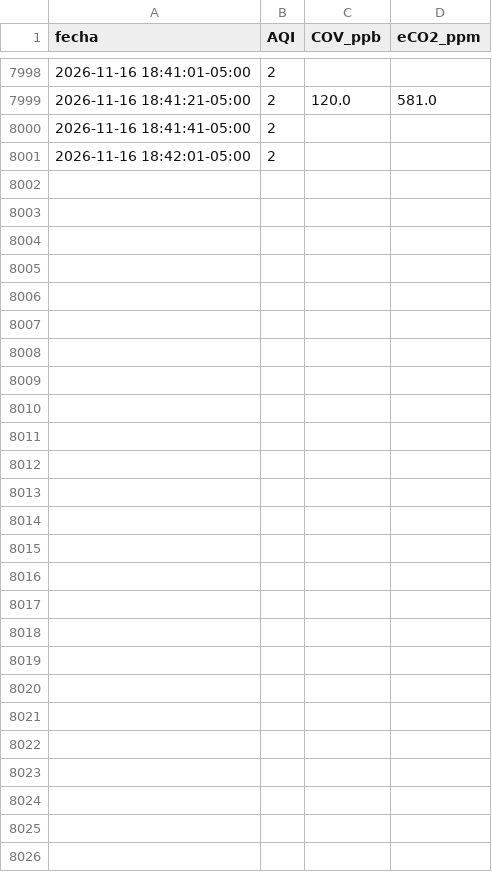
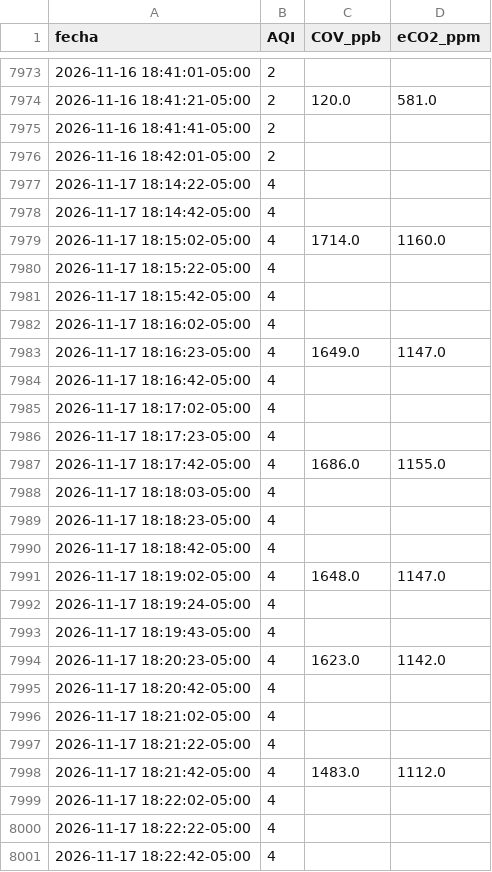
Before and after one commit to fuertess037-maker/SAFE-AIR-PEDREGAL.-GRAFICA-DE-DISPERSION, a CSV file: resultados/datos.csv, drawn as a sheet; only a part is shown, gaps mark what is left out; the diff covers the shown part only; the diff names each change by its address in the sheet, - before the commit and + after, or states it on an @@ line.

```diff
--- a/resultados/datos.csv
+++ b/resultados/datos.csv
+row 7977: 2026-11-17 18:14:22-05:00 | 4
+row 7978: 2026-11-17 18:14:42-05:00 | 4
+row 7979: 2026-11-17 18:15:02-05:00 | 4 | 1714.0 | 1160.0
+row 7980: 2026-11-17 18:15:22-05:00 | 4
+row 7981: 2026-11-17 18:15:42-05:00 | 4
+row 7982: 2026-11-17 18:16:02-05:00 | 4
+row 7983: 2026-11-17 18:16:23-05:00 | 4 | 1649.0 | 1147.0
+row 7984: 2026-11-17 18:16:42-05:00 | 4
+row 7985: 2026-11-17 18:17:02-05:00 | 4
+row 7986: 2026-11-17 18:17:23-05:00 | 4
+row 7987: 2026-11-17 18:17:42-05:00 | 4 | 1686.0 | 1155.0
+row 7988: 2026-11-17 18:18:03-05:00 | 4
+row 7989: 2026-11-17 18:18:23-05:00 | 4
+row 7990: 2026-11-17 18:18:42-05:00 | 4
+row 7991: 2026-11-17 18:19:02-05:00 | 4 | 1648.0 | 1147.0
+row 7992: 2026-11-17 18:19:24-05:00 | 4
+row 7993: 2026-11-17 18:19:43-05:00 | 4
+row 7994: 2026-11-17 18:20:23-05:00 | 4 | 1623.0 | 1142.0
+row 7995: 2026-11-17 18:20:42-05:00 | 4
+row 7996: 2026-11-17 18:21:02-05:00 | 4
+row 7997: 2026-11-17 18:21:22-05:00 | 4
+row 7998: 2026-11-17 18:21:42-05:00 | 4 | 1483.0 | 1112.0
+row 7999: 2026-11-17 18:22:02-05:00 | 4
+row 8000: 2026-11-17 18:22:22-05:00 | 4
+row 8001: 2026-11-17 18:22:42-05:00 | 4
```
Also changed, not shown: 25 removed rows elsewhere in this file, 3 other files.
